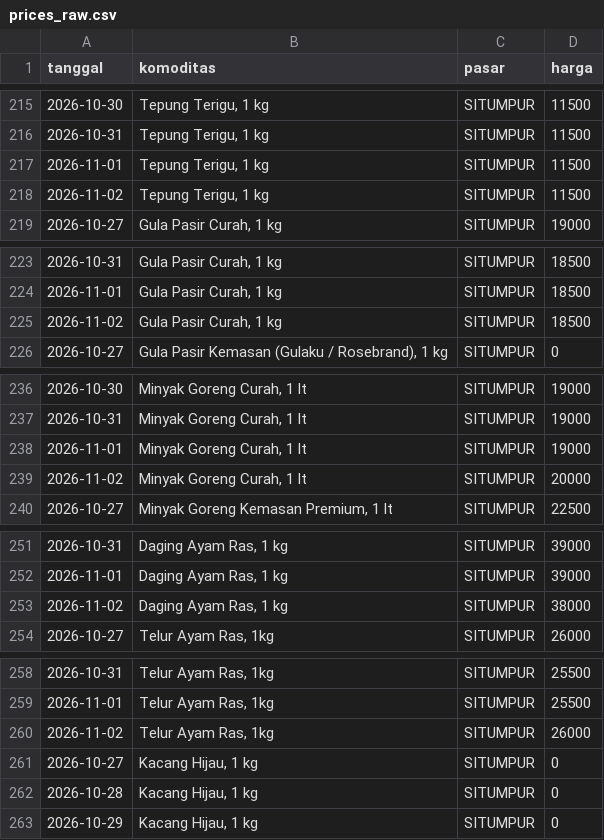
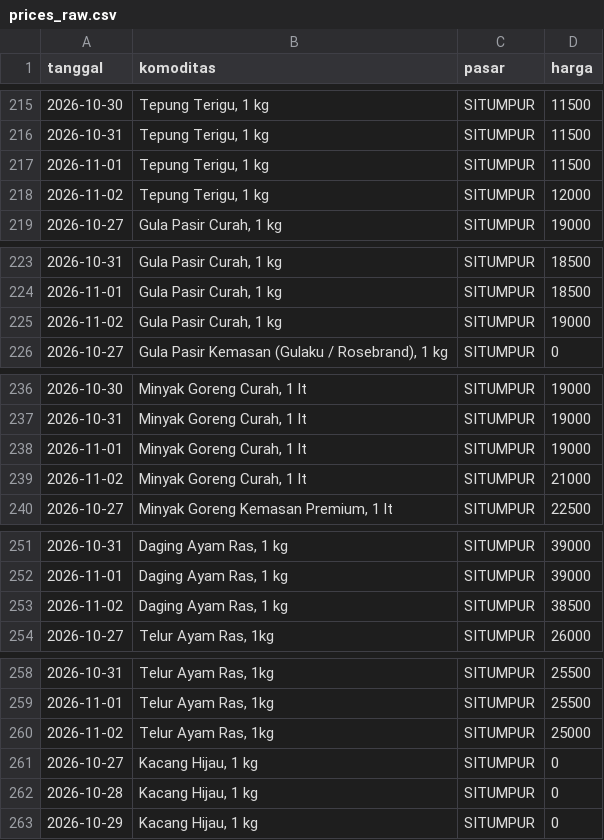
Before and after one commit to bAIwor/bakpao-agent, a CSV file: src/data/cache/sigaokmas/prices_raw.csv, drawn as a sheet; only a part is shown, gaps mark what is left out; the diff covers the shown part only.

Commit message:
Segarkan cache harga SIGAOKMAS 08:33 WIB — periode 27 Okt–2 Nov (350 baris) jelang rekaman

```diff
--- a/src/data/cache/sigaokmas/prices_raw.csv
+++ b/src/data/cache/sigaokmas/prices_raw.csv
@@ -217,3 +217,3 @@ tanggal,komoditas,pasar,harga
 2026-11-01,"Tepung Terigu, 1 kg",SITUMPUR,11500
-2026-11-02,"Tepung Terigu, 1 kg",SITUMPUR,11500
+2026-11-02,"Tepung Terigu, 1 kg",SITUMPUR,12000
 2026-10-27,"Gula Pasir Curah, 1 kg",SITUMPUR,19000
@@ -224,3 +224,3 @@ tanggal,komoditas,pasar,harga
 2026-11-01,"Gula Pasir Curah, 1 kg",SITUMPUR,18500
-2026-11-02,"Gula Pasir Curah, 1 kg",SITUMPUR,18500
+2026-11-02,"Gula Pasir Curah, 1 kg",SITUMPUR,19000
 2026-10-27,"Gula Pasir Kemasan (Gulaku / Rosebrand), 1 kg",SITUMPUR,0
@@ -238,3 +238,3 @@ tanggal,komoditas,pasar,harga
 2026-11-01,"Minyak Goreng Curah, 1 lt",SITUMPUR,19000
-2026-11-02,"Minyak Goreng Curah, 1 lt",SITUMPUR,20000
+2026-11-02,"Minyak Goreng Curah, 1 lt",SITUMPUR,21000
 2026-10-27,"Minyak Goreng Kemasan Premium, 1 lt",SITUMPUR,22500
@@ -252,3 +252,3 @@ tanggal,komoditas,pasar,harga
 2026-11-01,"Daging Ayam Ras, 1 kg",SITUMPUR,39000
-2026-11-02,"Daging Ayam Ras, 1 kg",SITUMPUR,38000
+2026-11-02,"Daging Ayam Ras, 1 kg",SITUMPUR,38500
 2026-10-27,"Telur Ayam Ras, 1kg",SITUMPUR,26000
@@ -259,3 +259,3 @@ tanggal,komoditas,pasar,harga
 2026-11-01,"Telur Ayam Ras, 1kg",SITUMPUR,25500
-2026-11-02,"Telur Ayam Ras, 1kg",SITUMPUR,26000
+2026-11-02,"Telur Ayam Ras, 1kg",SITUMPUR,25000
 2026-10-27,"Kacang Hijau, 1 kg",SITUMPUR,0
```
Also changed, not shown: 5 edited cells elsewhere in this file, 1 other file.
